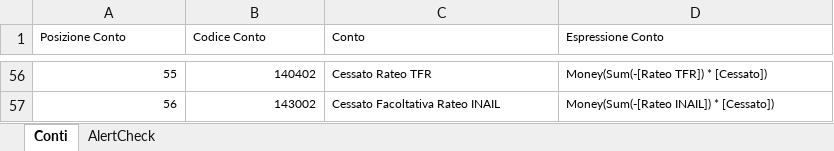
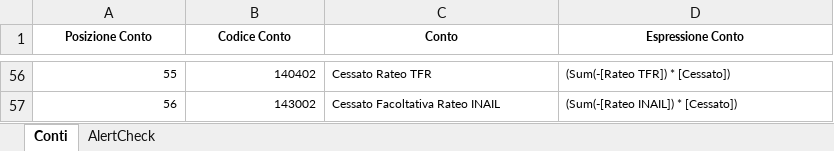
Before and after one commit to pljluca/BudgetHR-License, an Excel workbook: BudgetHR/Local/License/Lyreco/Excel/Conti.xlsx, sheet Conti, drawn as a sheet; only a part is shown, gaps mark what is left out; values as stored, in another font and other column widths than the file's, no borders; the diff covers the shown part only; the diff names each change by its address in the sheet, - before the commit and + after, or states it on an @@ line.

Commit message:
Tolto dalle espressioni il cast a Money

```diff
--- a/BudgetHR/Local/License/Lyreco/Excel/Conti.xlsx (sheet Conti)
+++ b/BudgetHR/Local/License/Lyreco/Excel/Conti.xlsx (sheet Conti)
@@ A1:D1 bold: off → on, alignment: left → center @@
-D56 (Espressione Conto): Money(Sum(-[Rateo TFR]) * [Cessato])
+D56 (Espressione Conto): (Sum(-[Rateo TFR]) * [Cessato])
-D57 (Espressione Conto): Money(Sum(-[Rateo INAIL]) * [Cessato])
+D57 (Espressione Conto): (Sum(-[Rateo INAIL]) * [Cessato])
```
Also changed, not shown: 51 edited cells elsewhere in this sheet.
